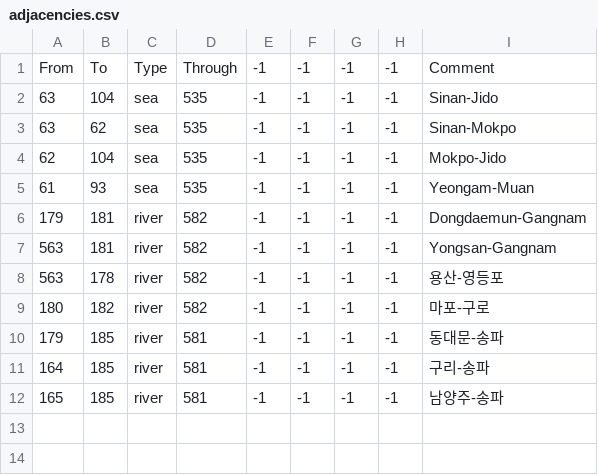
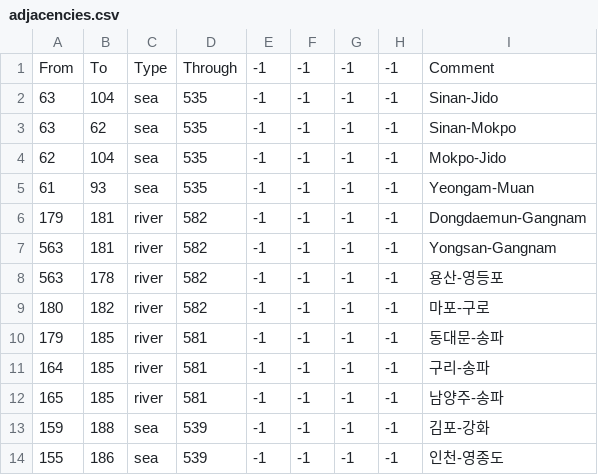
Before and after one commit to soregi/Fallen-Skyscraper, a CSV file: Falen/map/adjacencies.csv, drawn as a sheet; the diff names each change by its address in the sheet, - before the commit and + after, or states it on an @@ line.

```diff
--- a/Falen/map/adjacencies.csv
+++ b/Falen/map/adjacencies.csv
+row 13: 159 | 188 | sea | 539 | -1 | -1 | -1 | -1 | 김포-강화
+row 14: 155 | 186 | sea | 539 | -1 | -1 | -1 | -1 | 인천-영종도
```
Also changed, not shown: 3 other files.
